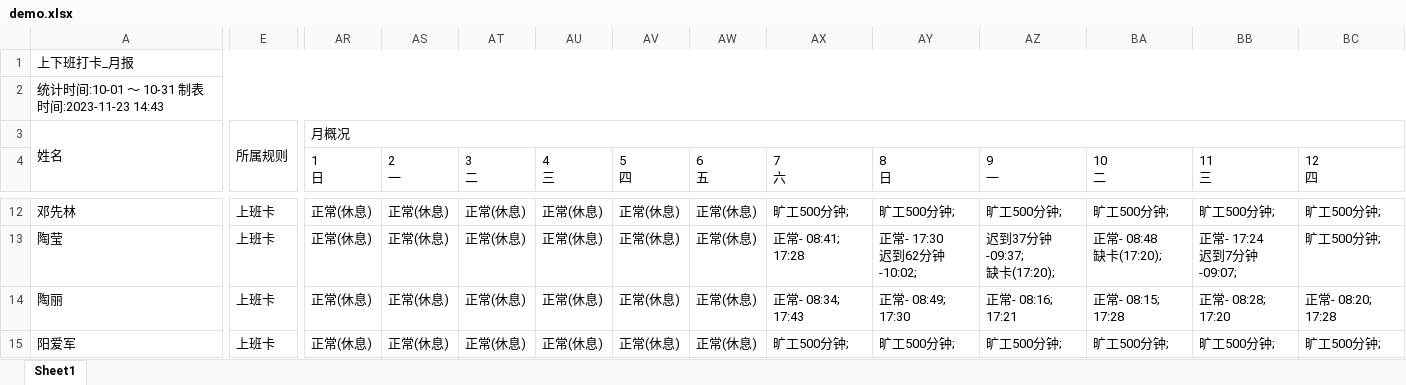
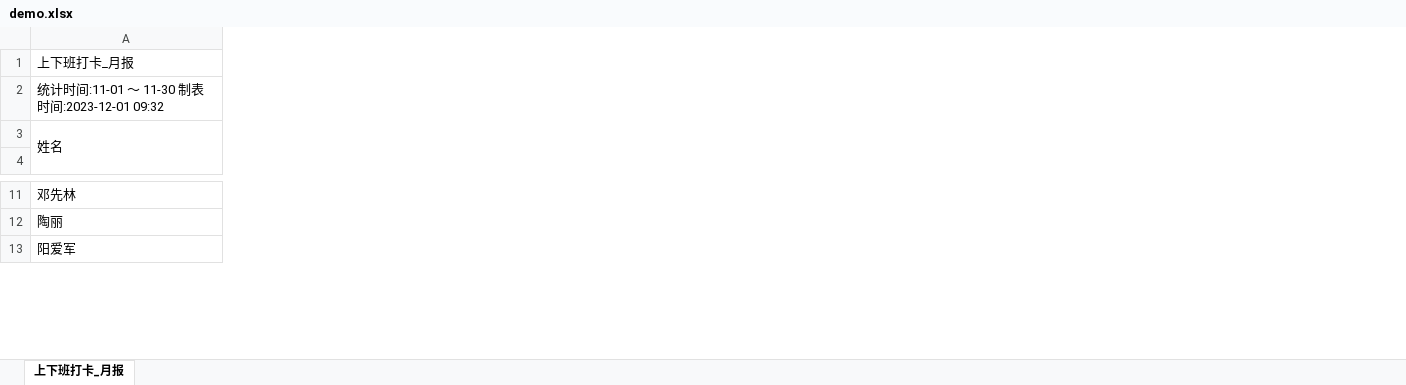
Before and after one commit to ko-yuki/Attendance, an Excel workbook: demo/demo.xlsx, sheet 上下班打卡_月报, drawn as a sheet; only a part is shown, gaps mark what is left out; values as stored, in another font and other column widths than the file's, no cell formats; removed rows and columns are numbered as before the commit, all else as after; rows hold the shown columns only; ↵ is a line break in a cell; the diff covers the shown part only; the diff names each change by its address in the sheet, - before the commit and + after, or states it on an @@ line.

```diff
--- a/demo/demo.xlsx (sheet 上下班打卡_月报)
+++ b/demo/demo.xlsx (sheet 上下班打卡_月报)
-sheet tab: Sheet1
+sheet tab: 上下班打卡_月报
-column E, row 3: 所属规则; row 12: 上班卡; rows 14-15: 上班卡 | 上班卡
-column AR (1 日), row 3: 月概况; row 12: 正常(休息); rows 14-15: 正常(休息) | 正常(休息)
-column AS (2 一), row 12: 正常(休息); rows 14-15: 正常(休息) | 正常(休息)
-column AT (3 二), row 12: 正常(休息); rows 14-15: 正常(休息) | 正常(休息)
-column AU (4 三), row 12: 正常(休息); rows 14-15: 正常(休息) | 正常(休息)
-column AV (5 四), row 12: 正常(休息); rows 14-15: 正常(休息) | 正常(休息)
-column AW (6 五), row 12: 正常(休息); rows 14-15: 正常(休息) | 正常(休息)
-column AX (7 六), row 12: 旷工500分钟;; rows 14-15: 正常- 08:34; 17:43 | 旷工500分钟;
-column AY (8 日), row 12: 旷工500分钟;; rows 14-15: 正常- 08:49; 17:30 | 旷工500分钟;
-column AZ (9 一), row 12: 旷工500分钟;; rows 14-15: 正常- 08:16; 17:21 | 旷工500分钟;
-column BA (10 二), row 12: 旷工500分钟;; rows 14-15: 正常- 08:15; 17:28 | 旷工500分钟;
-column BB (11 三), row 12: 旷工500分钟;; rows 14-15: 正常- 08:28; 17:20 | 旷工500分钟;
-column BC (12 四), row 12: 旷工500分钟;; rows 14-15: 正常- 08:20; 17:28 | 旷工500分钟;
-A2: 统计时间:10-01 ～ 10-31 制表时间:2023-11-23 14:43
+A2: 统计时间:11-01 ～ 11-30 制表时间:2023-12-01 09:32
-row 13: 陶莹 | 上班卡 | 正常(休息) | 正常(休息) | 正常(休息) | 正常(休息) | 正常(休息) | 正常(休息) | 正常- 08:41; 17:28 | 正常- 17:30 ↵ 迟到62分钟-10:02; | 迟到37分钟-09:37; ↵ 缺卡(17:20); | 正常- 08:48 ↵ 缺卡(17:20); | 正常- 17:24 ↵ 迟到7分钟-09:07; | 旷工500分钟;
```
Also changed, not shown: 2 added rows, 6 removed rows, 31 added columns, 19 removed columns and 427 edited cells elsewhere in this sheet, cell formats, demo/demo-format.xlsx, 1 other file.
